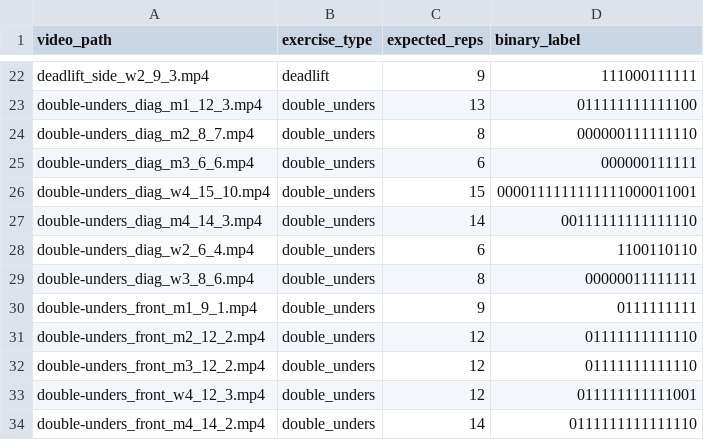
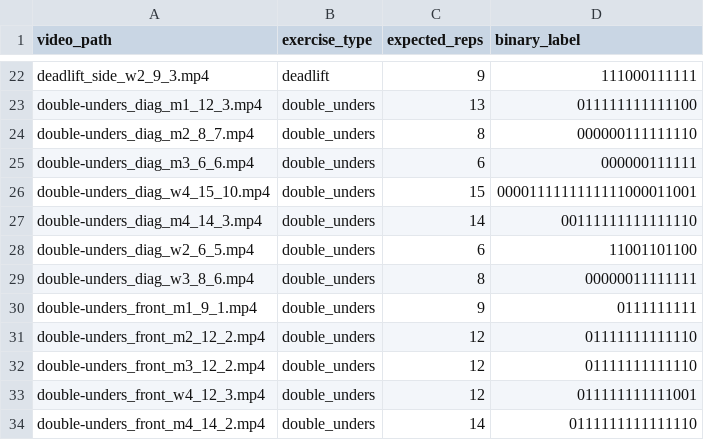
Before and after one commit to lc-leonardo/CFRep, a CSV file: CFRep/video_config.csv, drawn as a sheet; only a part is shown, gaps mark what is left out.

Commit message:
Dataset update: replace double-unders_diag_w2_6_4 with double-unders_diag_w2_6_5
Updated video file and keypoints:
- Replaced double-unders_diag_w2_6_4.mp4 with double-unders_diag_w2_6_5.mp4
- Updated binary_label from 1100110110 (10 segments) to 11001101100 (11 segments)
- Renamed keypoints directory: double-unders_diag_w2_6_4 -> double-unders_diag_w2_6_5
- Updated all 11 model keypoints JSON files with new video path and binary labels
- Updated video_config.csv and video_config.json with new filename and binary label
- Added one additional segment (no-rep) to match new label length

```diff
--- a/CFRep/video_config.csv
+++ b/CFRep/video_config.csv
@@ -27,3 +27,3 @@ double-unders_diag_w4_15_10.mp4,double_unders,15,0000111111111111000011001
 double-unders_diag_m4_14_3.mp4,double_unders,14,00111111111111110
-double-unders_diag_w2_6_4.mp4,double_unders,6,1100110110
+double-unders_diag_w2_6_5.mp4,double_unders,6,11001101100
 double-unders_diag_w3_8_6.mp4,double_unders,8,00000011111111
```
Also changed, not shown: 13 other files.
